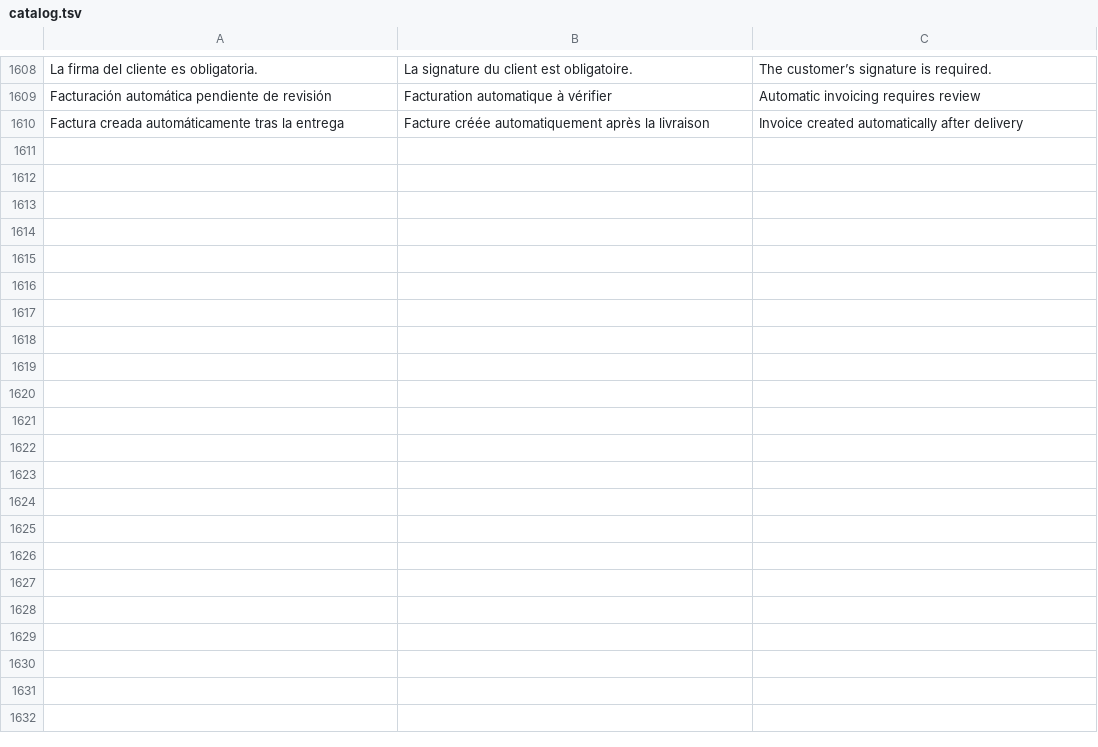
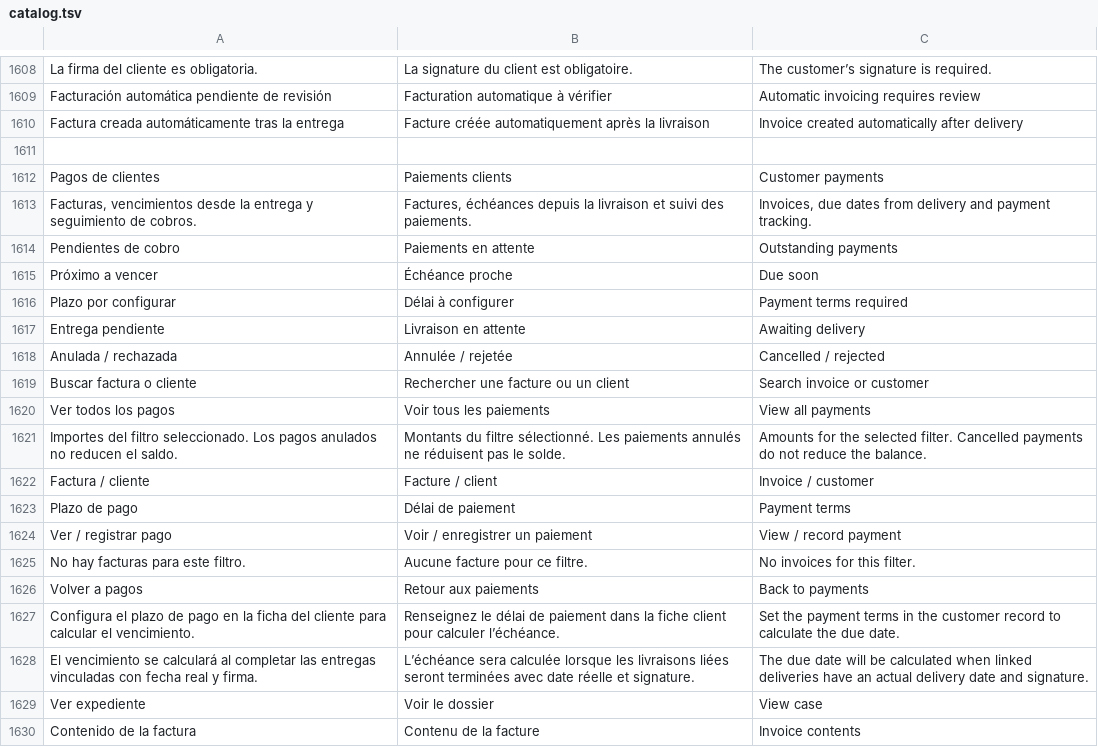
Before and after one commit to lisciandraj/Pro-manager-Gama, a TSV file: locales/catalog.tsv, drawn as a sheet; only a part is shown, gaps mark what is left out; the diff covers the shown part only; the diff names each change by its address in the sheet, - before the commit and + after, or states it on an @@ line.

Commit message:
feat(payments): track delivery-based customer dues, reminders and dossier closure

```diff
--- a/locales/catalog.tsv
+++ b/locales/catalog.tsv
+row 1611: (empty)
+row 1612: Pagos de clientes | Paiements clients | Customer payments
+row 1613: Facturas, vencimientos desde la entrega y seguimiento de cobros. | Factures, échéances depuis la livraison et suivi des paiements. | Invoices, due dates from delivery and payment tracking.
+row 1614: Pendientes de cobro | Paiements en attente | Outstanding payments
+row 1615: Próximo a vencer | Échéance proche | Due soon
+row 1616: Plazo por configurar | Délai à configurer | Payment terms required
+row 1617: Entrega pendiente | Livraison en attente | Awaiting delivery
+row 1618: Anulada / rechazada | Annulée / rejetée | Cancelled / rejected
+row 1619: Buscar factura o cliente | Rechercher une facture ou un client | Search invoice or customer
+row 1620: Ver todos los pagos | Voir tous les paiements | View all payments
+row 1621: Importes del filtro seleccionado. Los pagos anulados no reducen el saldo. | Montants du filtre sélectionné. Les paiements annulés ne réduisent pas le solde. | Amounts for the selected filter. Cancelled payments do not reduce the balance.
+row 1622: Factura / cliente | Facture / client | Invoice / customer
+row 1623: Plazo de pago | Délai de paiement | Payment terms
+row 1624: Ver / registrar pago | Voir / enregistrer un paiement | View / record payment
+row 1625: No hay facturas para este filtro. | Aucune facture pour ce filtre. | No invoices for this filter.
+row 1626: Volver a pagos | Retour aux paiements | Back to payments
+row 1627: Configura el plazo de pago en la ficha del cliente para calcular el vencimiento. | Renseignez le délai de paiement dans la fiche client pour calculer l’échéance. | Set the payment terms in the customer record to calculate the due date.
+row 1628: El vencimiento se calculará al completar las entregas vinculadas con fecha real y firma. | L’échéance sera calculée lorsque les livraisons liées seront terminées avec date réelle et signature. | The due date will be calculated when linked deliveries have an actual delivery date and signature.
+row 1629: Ver expediente | Voir le dossier | View case
+row 1630: Contenido de la factura | Contenu de la facture | Invoice contents
```
Also changed, not shown: 18 added rows elsewhere in this file, 18 other files.
